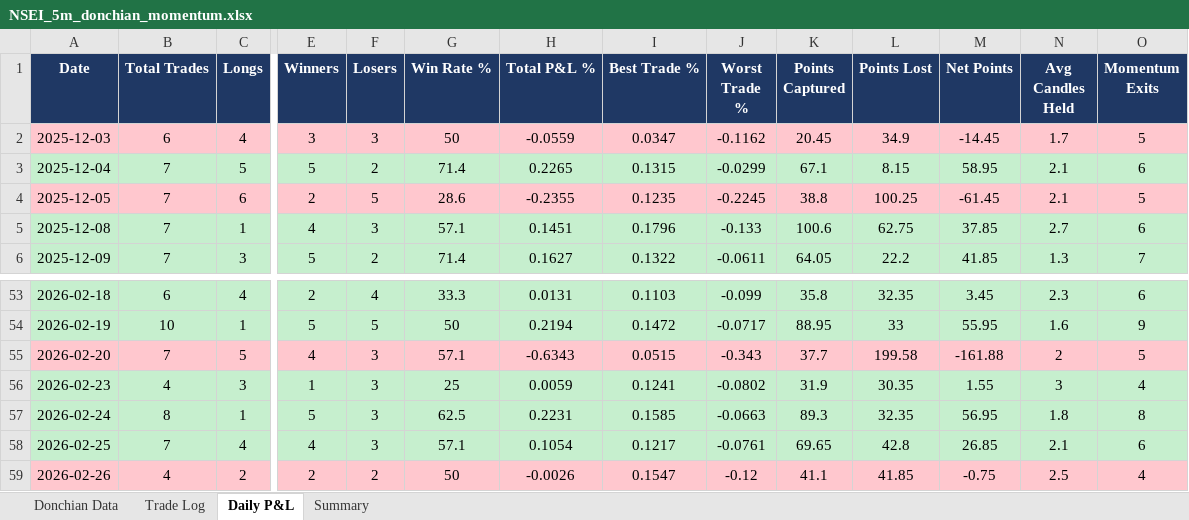
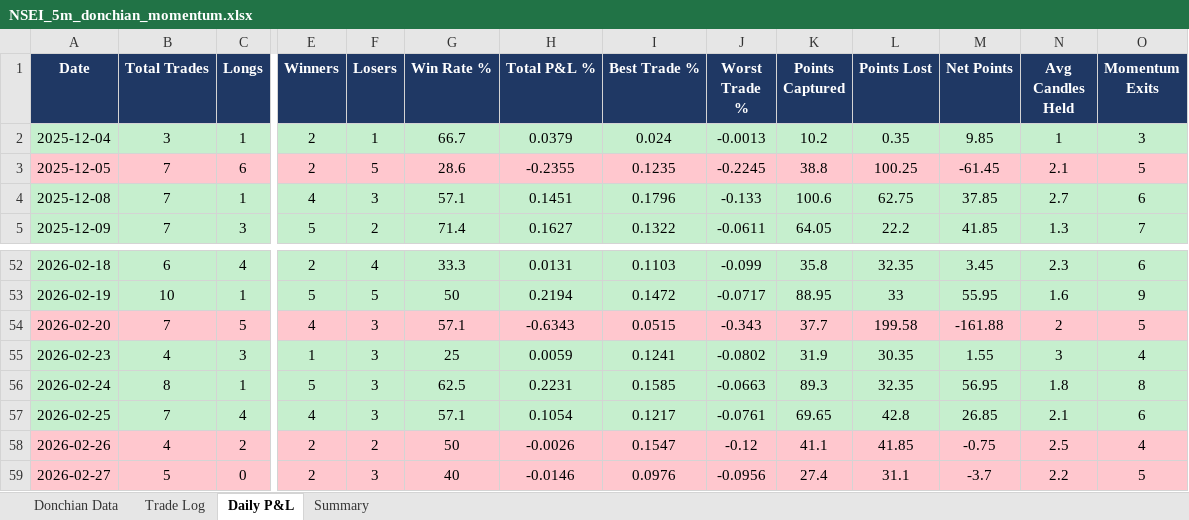
Before and after one commit to dhanavel10/backtesting, an Excel workbook: NSEI_5m_donchian_momentum.xlsx, sheet Daily P&L, drawn as a sheet; only a part is shown, gaps mark what is left out; values as stored, in another font and other column widths than the file's, no borders; removed rows and columns are numbered as before the commit, all else as after; rows hold the shown columns only; the diff covers the shown part only; the diff names each change by its address in the sheet, - before the commit and + after, or states it on an @@ line.

```diff
--- a/NSEI_5m_donchian_momentum.xlsx (sheet Daily P&L)
+++ b/NSEI_5m_donchian_momentum.xlsx (sheet Daily P&L)
-row 2: 2025-12-03 | 6 | 4 | 3 | 3 | 50 | -0.0559 | 0.0347 | -0.1162 | 20.45 | 34.9 | -14.45 | 1.7 | 5
-B2 (Total Trades): 7
+B2 (Total Trades): 3
-C2 (Longs): 5
+C2 (Longs): 1
-E2 (Winners): 5
+E2 (Winners): 2
-F2 (Losers): 2
+F2 (Losers): 1
-G2 (Win Rate %): 71.4
+G2 (Win Rate %): 66.7
-H2 (Total P&L %): 0.2265
+H2 (Total P&L %): 0.0379
-I2 (Best Trade %): 0.1315
+I2 (Best Trade %): 0.024
-J2 (Worst Trade %): -0.0299
+J2 (Worst Trade %): -0.0013
-K2 (Points Captured): 67.1
+K2 (Points Captured): 10.2
-L2 (Points Lost): 8.15
+L2 (Points Lost): 0.35
-M2 (Net Points): 58.95
+M2 (Net Points): 9.85
-N2 (Avg Candles Held): 2.1
+N2 (Avg Candles Held): 1
-O2 (Momentum Exits): 6
+O2 (Momentum Exits): 3
+row 59: 2026-02-27 | 5 | 0 | 2 | 3 | 40 | -0.0146 | 0.0976 | -0.0956 | 27.4 | 31.1 | -3.7 | 2.2 | 5
```
Also changed, not shown: 1 edited cell elsewhere in this sheet, sheet Donchian Data, sheet Trade Log, sheet Summary, NSEI_5m_supertrend.xlsx, 21 other files.
